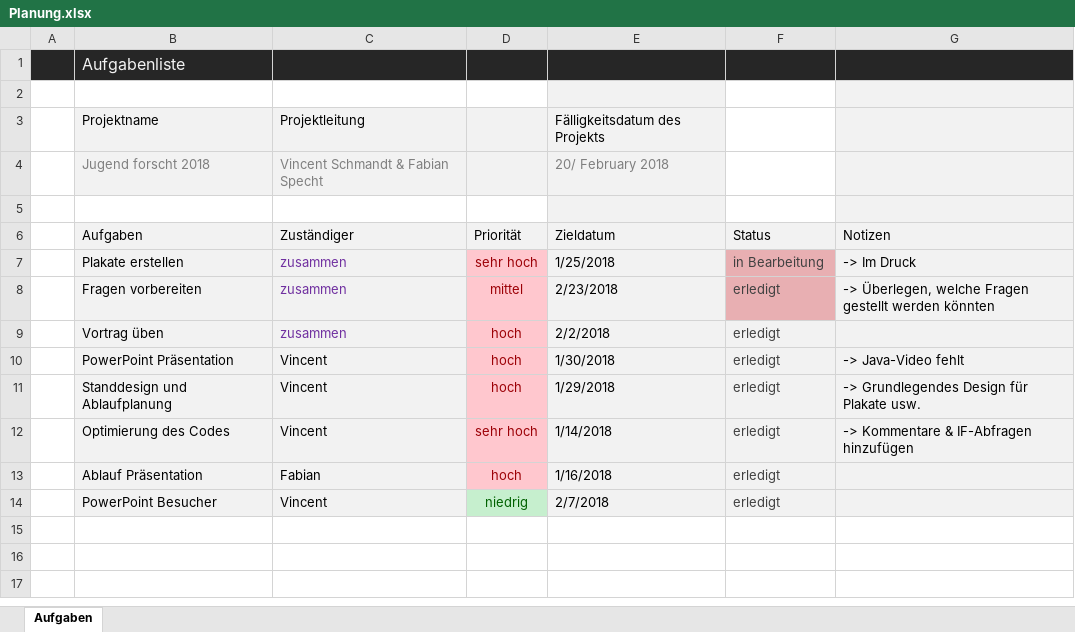
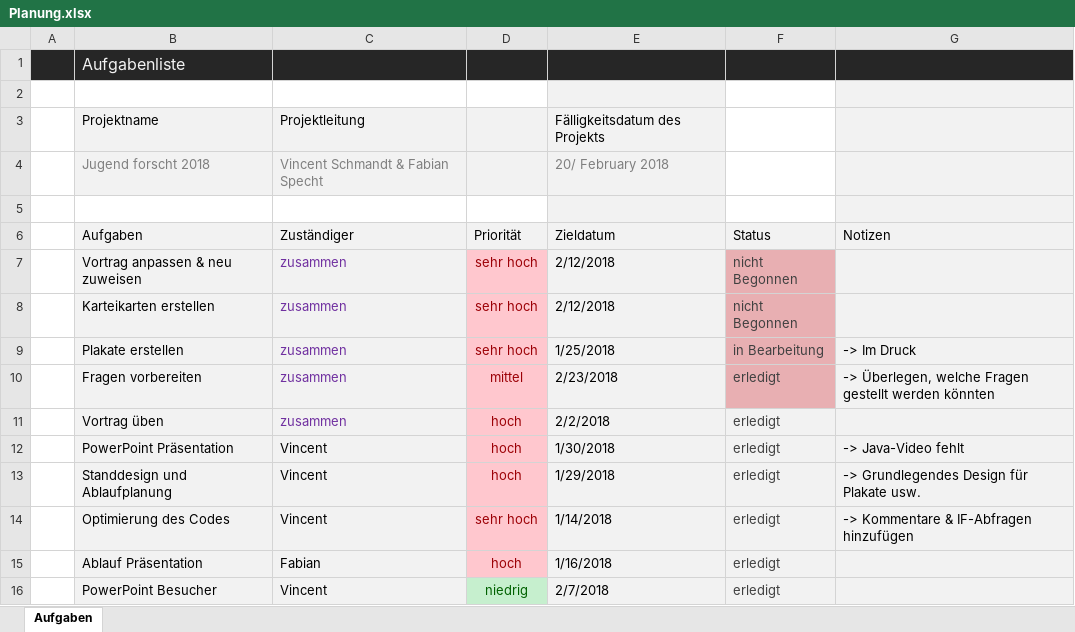
Before and after one commit to VincentsCode/Jugend-Forscht, an Excel workbook: Planung.xlsx, sheet Aufgaben, drawn as a sheet; values as stored, in another font and other column widths than the file's, no borders; conditional formats and table styles not drawn; the diff names each change by its address in the sheet, - before the commit and + after, or states it on an @@ line.

Commit message:
updated some android build files | updated Planung | Fixed Plakate

```diff
--- a/Planung.xlsx (sheet Aufgaben)
+++ b/Planung.xlsx (sheet Aufgaben)
+row 7:  | Vortrag anpassen & neu zuweisen | zusammen | sehr hoch | 2/12/2018 | nicht Begonnen
+row 8:  | Karteikarten erstellen | zusammen | sehr hoch | 2/12/2018 | nicht Begonnen
```
Also changed, not shown: 12 other files.
